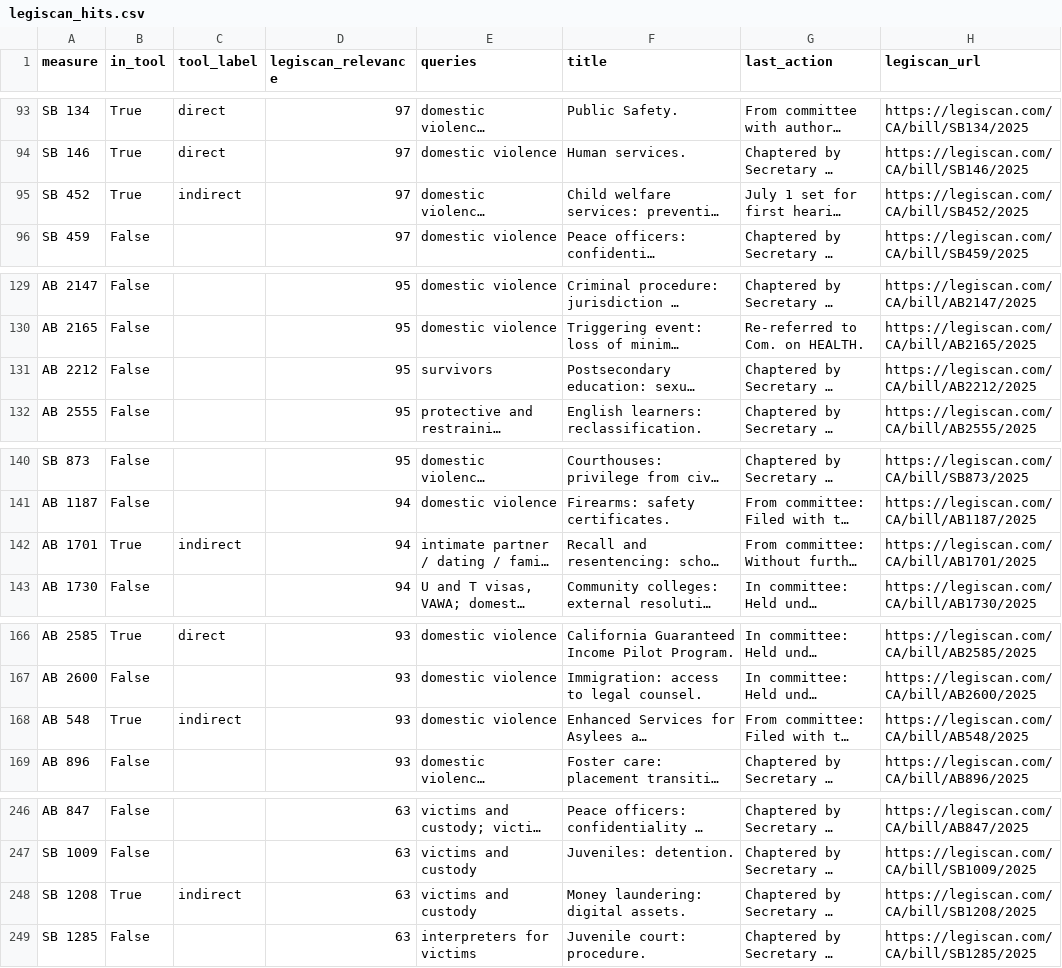
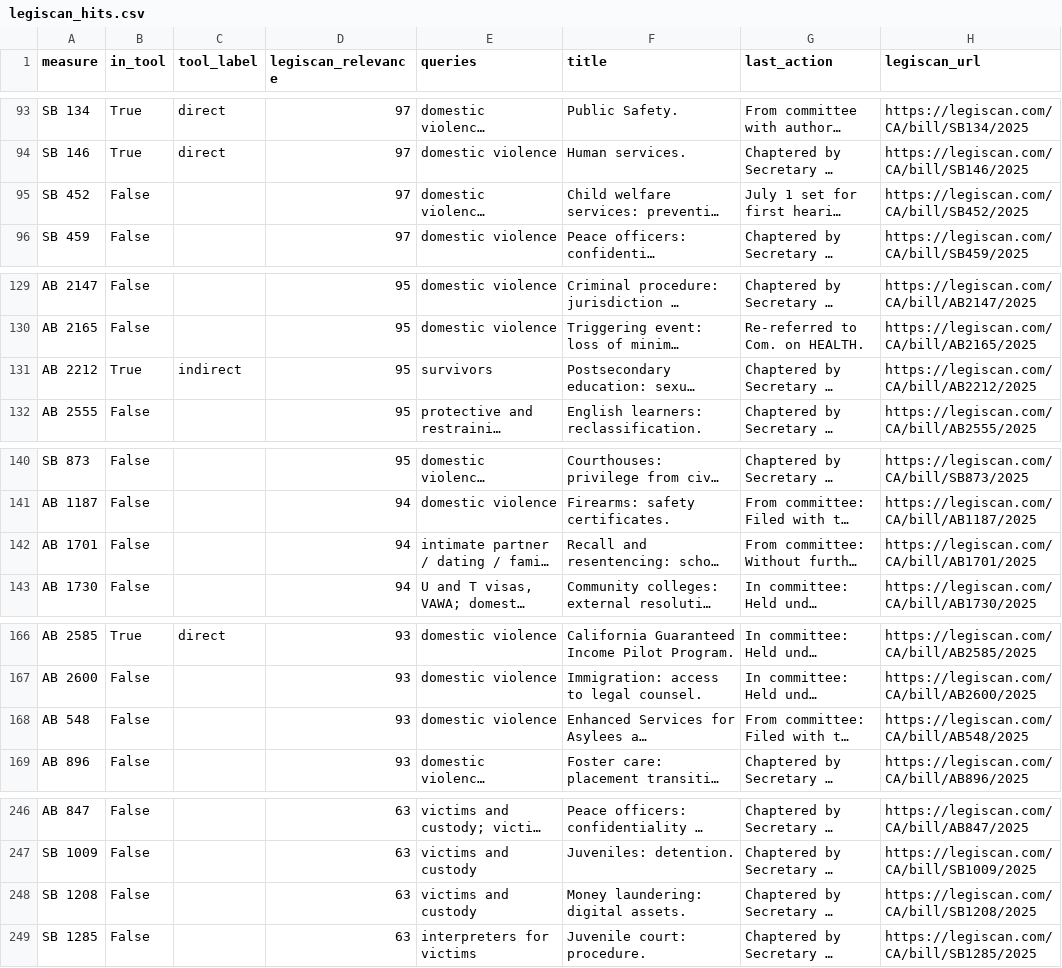
Before and after one commit to tusandia/ca-dv-law-index-, a CSV file: dv_index/results/legiscan_hits.csv, drawn as a sheet; only a part is shown, gaps mark what is left out; long unchanged cells end in …; the diff covers the shown part only; the diff names each change by its address in the sheet, - before the commit and + after, or states it on an @@ line.

```diff
--- a/dv_index/results/legiscan_hits.csv
+++ b/dv_index/results/legiscan_hits.csv
-B95 (in_tool): True
+B95 (in_tool): False
-C95 (tool_label): indirect
+C95 (tool_label): (empty)
-B131 (in_tool): False
+B131 (in_tool): True
-C131 (tool_label): (empty)
+C131 (tool_label): indirect
-B142 (in_tool): True
+B142 (in_tool): False
-C142 (tool_label): indirect
+C142 (tool_label): (empty)
-B168 (in_tool): True
+B168 (in_tool): False
-C168 (tool_label): indirect
+C168 (tool_label): (empty)
-B248 (in_tool): True
+B248 (in_tool): False
-C248 (tool_label): indirect
+C248 (tool_label): (empty)
```
Also changed, not shown: 38 edited cells elsewhere in this file, 1 other file.
